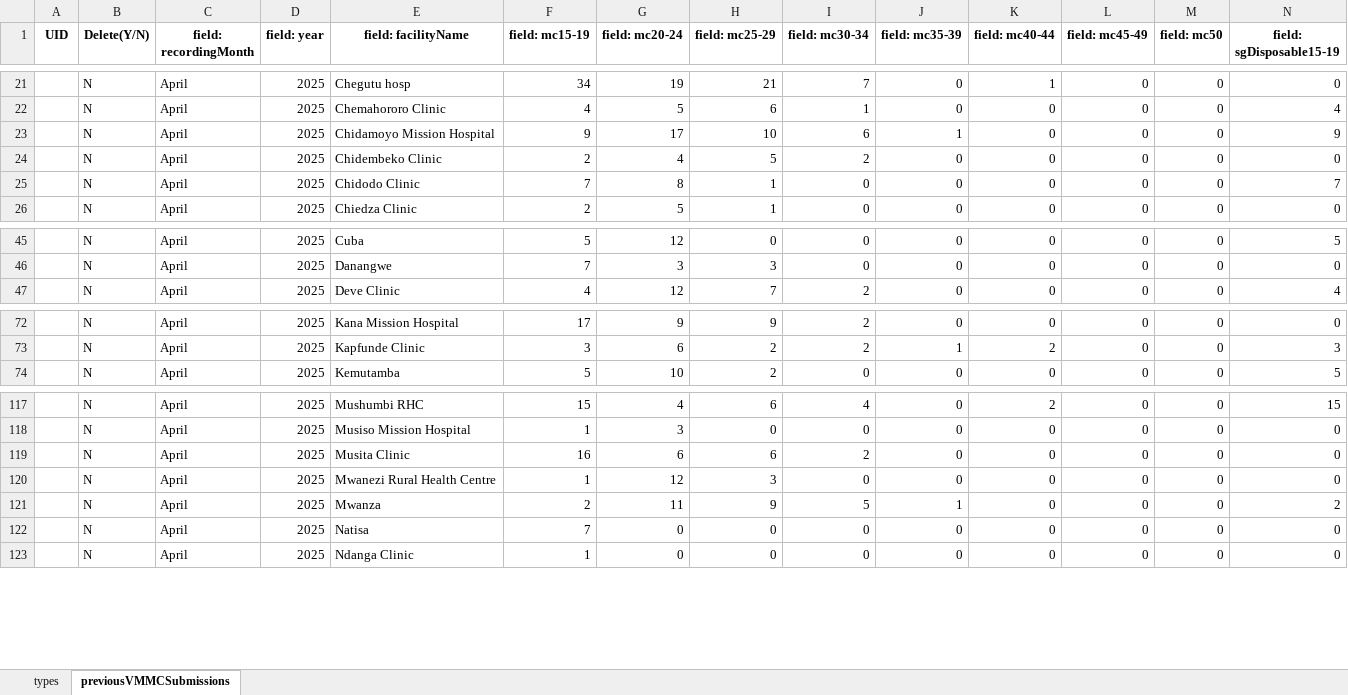
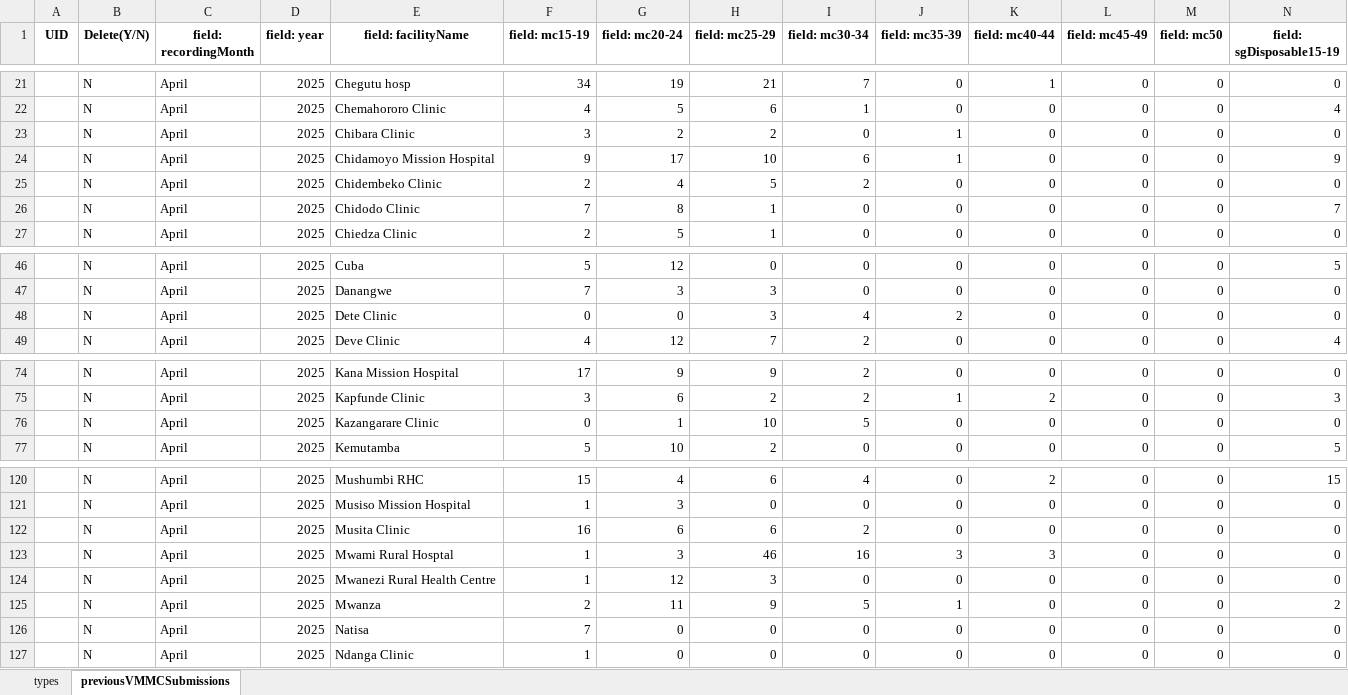
Before and after one commit to ashleymutenha/zazicProgrammaticReport, an Excel workbook: ZDIPlookup.xlsx, sheet previousVMMCSubmissions, drawn as a sheet; only a part is shown, gaps mark what is left out; values as stored, in another font and other column widths than the file's, no borders; rows hold the shown columns only; the diff names each change by its address in the sheet, - before the commit and + after, or states it on an @@ line.

```diff
--- a/ZDIPlookup.xlsx (sheet previousVMMCSubmissions)
+++ b/ZDIPlookup.xlsx (sheet previousVMMCSubmissions)
+row 23:  | N | April | 2025 | Chibara Clinic | 3 | 2 | 2 | 0 | 1 | 0 | 0 | 0 | 0
+row 48:  | N | April | 2025 | Dete Clinic | 0 | 0 | 3 | 4 | 2 | 0 | 0 | 0 | 0
+row 76:  | N | April | 2025 | Kazangarare Clinic | 0 | 1 | 10 | 5 | 0 | 0 | 0 | 0 | 0
+row 123:  | N | April | 2025 | Mwami Rural Hosptal | 1 | 3 | 46 | 16 | 3 | 3 | 0 | 0 | 0
```
Also changed, not shown: data.xlsx, generalDF.xlsx, 8 other files.
